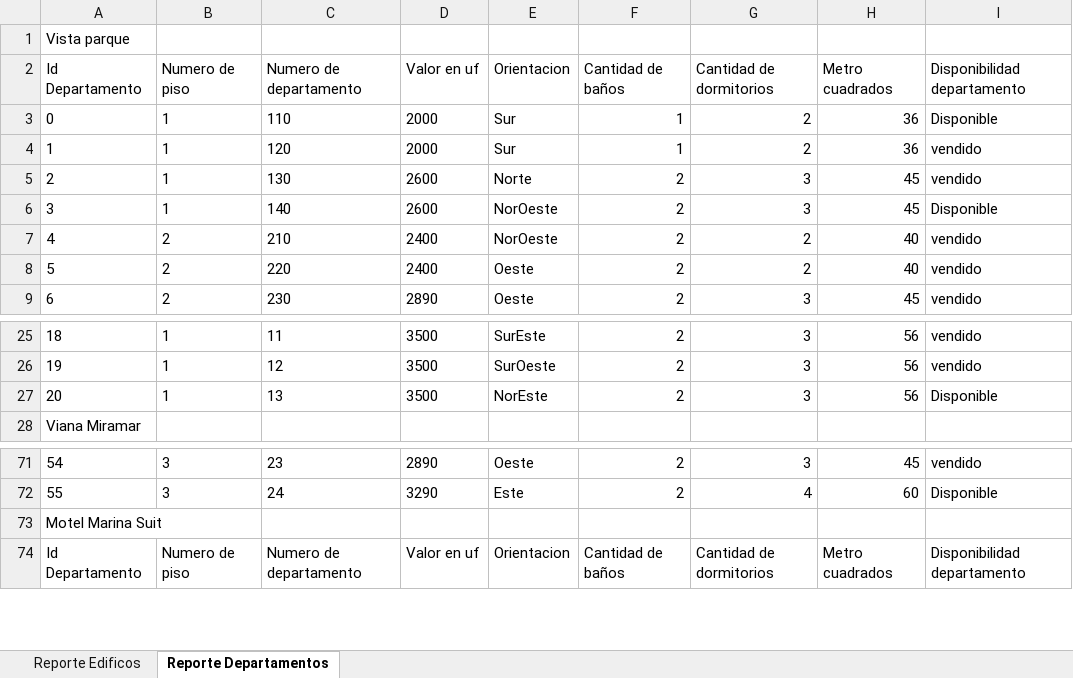
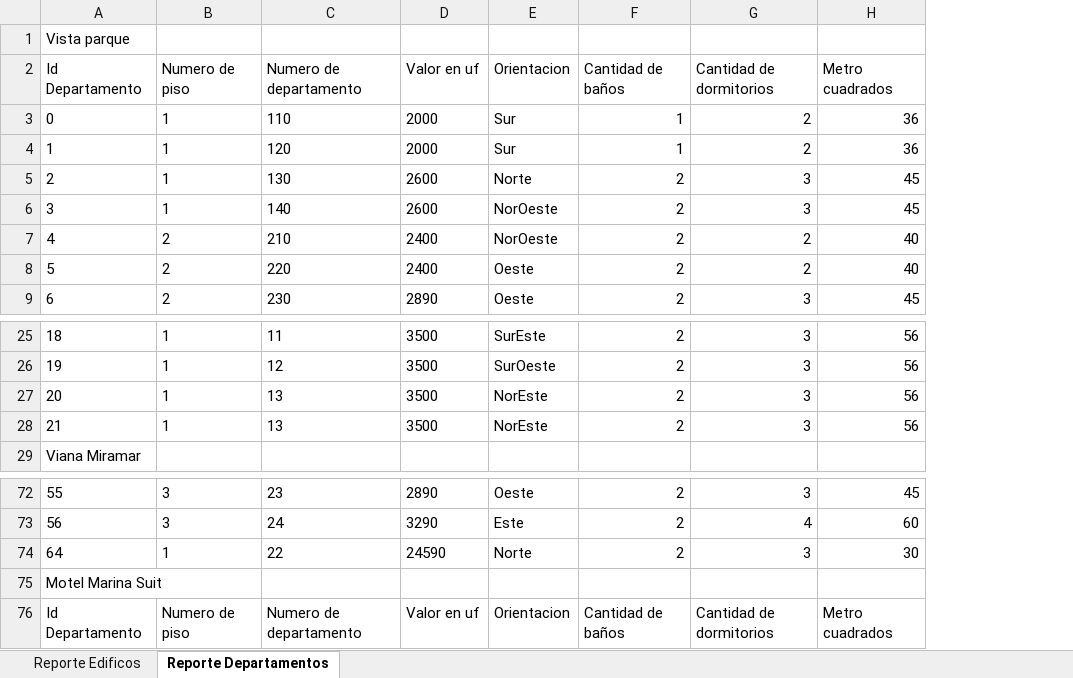
Before and after one commit to EduardoOlivar/ProyectoGestionInmobiliaria8-2, an Excel workbook: Reporte_Gestion_Inmobiliaria.xlsx, sheet Reporte Departamentos, drawn as a sheet; only a part is shown, gaps mark what is left out; values as stored, in another font and other column widths than the file's, no borders; removed rows and columns are numbered as before the commit, all else as after; the diff names each change by its address in the sheet, - before the commit and + after, or states it on an @@ line.

```diff
--- a/Reporte_Gestion_Inmobiliaria.xlsx (sheet Reporte Departamentos)
+++ b/Reporte_Gestion_Inmobiliaria.xlsx (sheet Reporte Departamentos)
-column I (Disponibilidad departamento), rows 3-9: Disponible | vendido | vendido | Disponible | vendido | vendido | vendido; rows 25-27: vendido | vendido | Disponible; rows 71-74: vendido | Disponible |  | Disponibilidad departamento
+row 27: 20 | 1 | 13 | 3500 | NorEste | 2 | 3 | 56
@@ column A (Id Departamento) renumbered from row 28 down @@
+row 74: 64 | 1 | 22 | 24590 | Norte | 2 | 3 | 30
```
Also changed, not shown: 14 other files.
